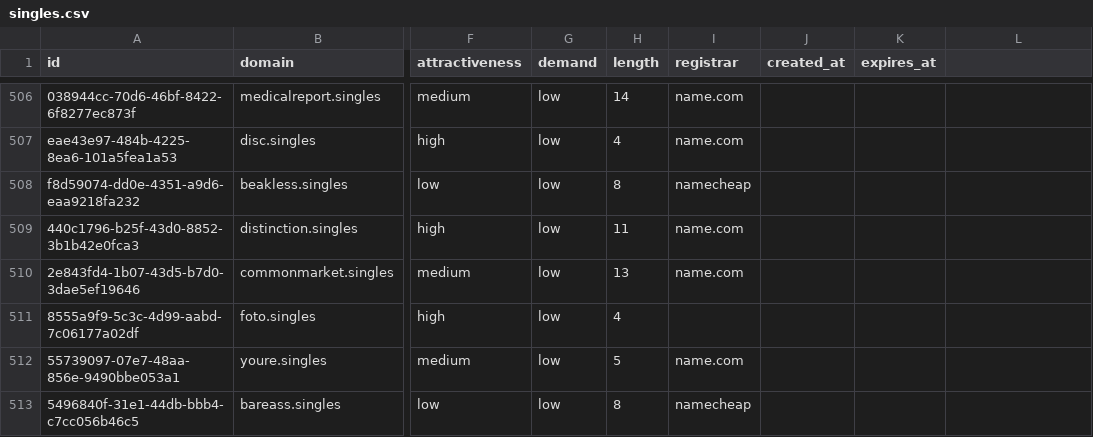
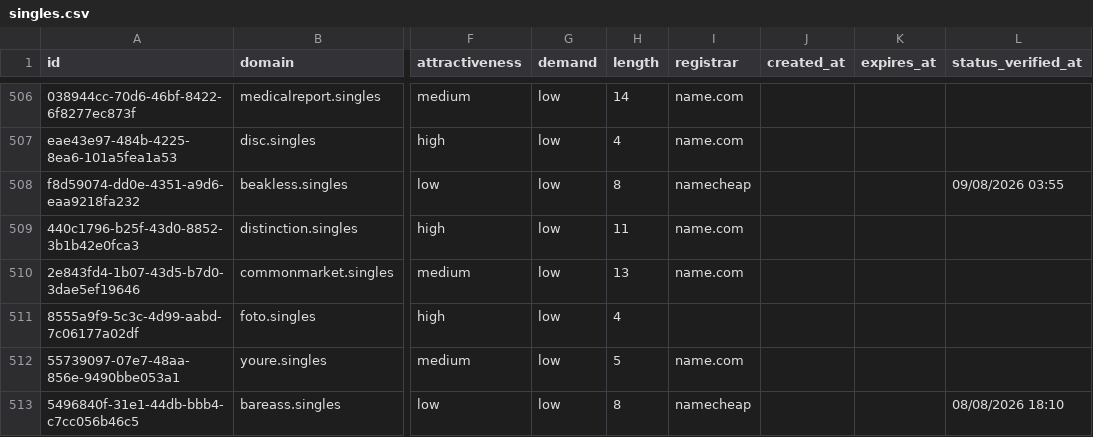
Before and after one commit to UniqueDomains/singles-oneword-domains, a CSV file: singles.csv, drawn as a sheet; only a part is shown, gaps mark what is left out; the diff covers the shown part only; the diff names each change by its address in the sheet, - before the commit and + after, or states it on an @@ line.

```diff
--- a/singles.csv
+++ b/singles.csv
-L1: (empty)
+L1: status_verified_at
-L508 (status_verified_at): (empty)
+L508 (status_verified_at): 09/08/2026 03:55
-L513 (status_verified_at): (empty)
+L513 (status_verified_at): 08/08/2026 18:10
```
Also changed, not shown: 125 edited cells elsewhere in this file, 6 other files.
